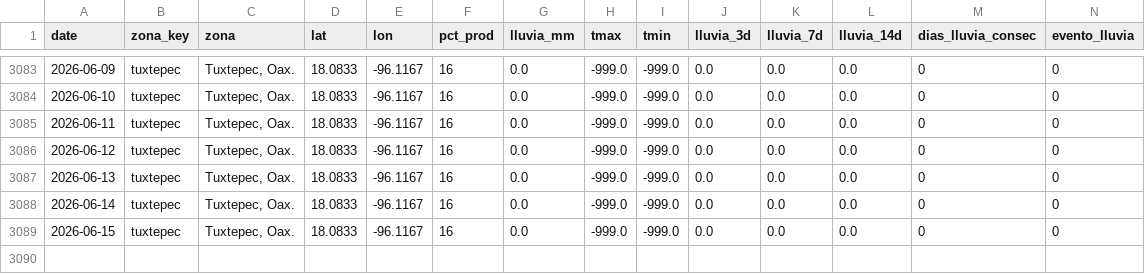
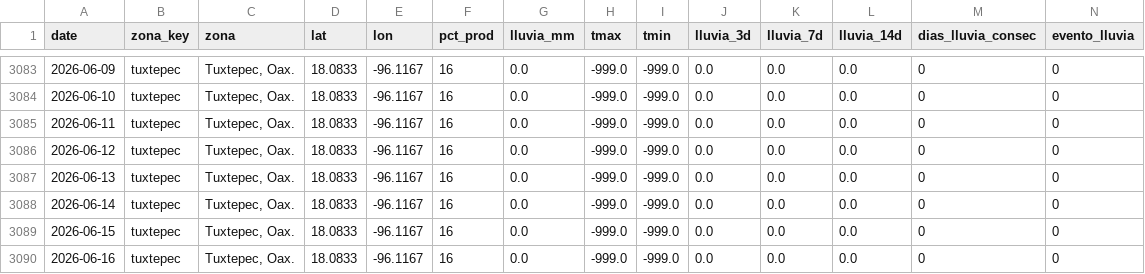
Before and after one commit to savic14/lime_intel, a CSV file: data/processed/lluvia_tuxtepec.csv, drawn as a sheet; only a part is shown, gaps mark what is left out.

```diff
--- a/data/processed/lluvia_tuxtepec.csv
+++ b/data/processed/lluvia_tuxtepec.csv
@@ -3089 +3089,2 @@ date,zona_key,zona,lat,lon,pct_prod,lluvia_mm,tmax,tmin,lluvia_3d,lluvia_7d,lluv
 2026-06-15,tuxtepec,"Tuxtepec, Oax.",18.0833,-96.1167,16,0.0,-999.0,-999.0,0.0,0.0,0.0,0,0
+2026-06-16,tuxtepec,"Tuxtepec, Oax.",18.0833,-96.1167,16,0.0,-999.0,-999.0,0.0,0.0,0.0,0,0
```
Also changed, not shown: data/processed/lluvia_mtt.csv, data/processed/lluvia_tabasco.csv, 7 other files.
